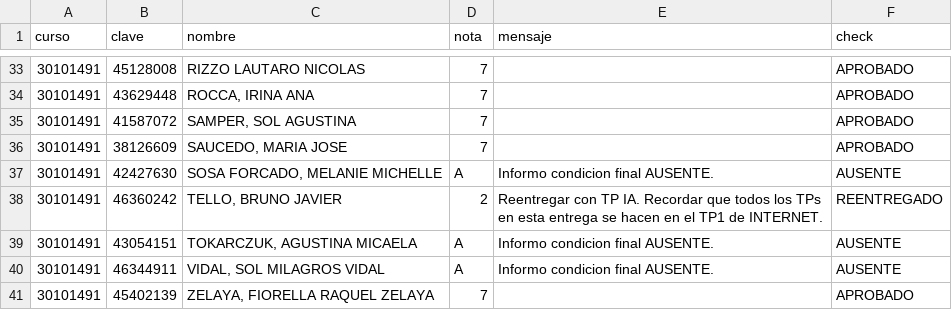
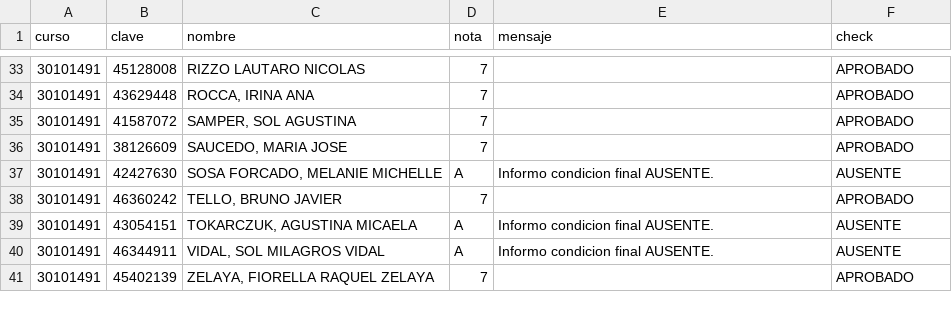
Before and after one commit to omarhectorsosa/pw-miel, a CSV file: downloads/20260208/30101491/estado.csv, drawn as a sheet; only a part is shown, gaps mark what is left out; the diff covers the shown part only.

```diff
--- a/downloads/20260208/30101491/estado.csv
+++ b/downloads/20260208/30101491/estado.csv
@@ -37,3 +37,3 @@ curso;clave;nombre;nota;mensaje;check
 30101491;42427630;SOSA FORCADO, MELANIE MICHELLE;A;Informo condicion final AUSENTE.;AUSENTE
-30101491;46360242;TELLO, BRUNO JAVIER;2;Reentregar con TP IA. Recordar que todos los TPs en esta entrega se hacen en el TP1 de INTERNET.;REENTREGADO
+30101491;46360242;TELLO, BRUNO JAVIER;7;;APROBADO
 30101491;43054151;TOKARCZUK, AGUSTINA MICAELA;A;Informo condicion final AUSENTE.;AUSENTE
```
Also changed, not shown: 25 edited cells elsewhere in this file, downloads/20260208/30101482/estado.csv, 5 other files.
